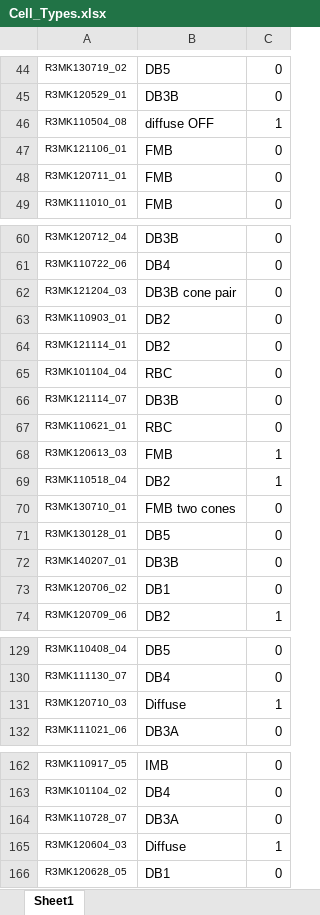
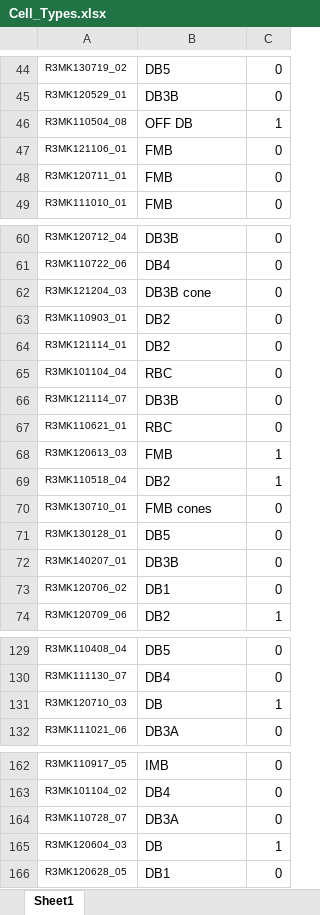
Before and after one commit to AprilMyers/RBC-Clustering, an Excel workbook: data/Cell_Types.xlsx, sheet Sheet1, drawn as a sheet; only a part is shown, gaps mark what is left out; values as stored, in another font and other column widths than the file's, no borders; the diff covers the shown part only; the diff names each change by its address in the sheet, - before the commit and + after, or states it on an @@ line.

```diff
--- a/data/Cell_Types.xlsx (sheet Sheet1)
+++ b/data/Cell_Types.xlsx (sheet Sheet1)
-B46: diffuse OFF
+B46: OFF DB
-B62: DB3B cone pair
+B62: DB3B cone
-B70: FMB two cones
+B70: FMB cones
-B131: Diffuse
+B131: DB
-B165: Diffuse
+B165: DB
```
Also changed, not shown: 12 edited cells elsewhere in this sheet, 1 other file.
